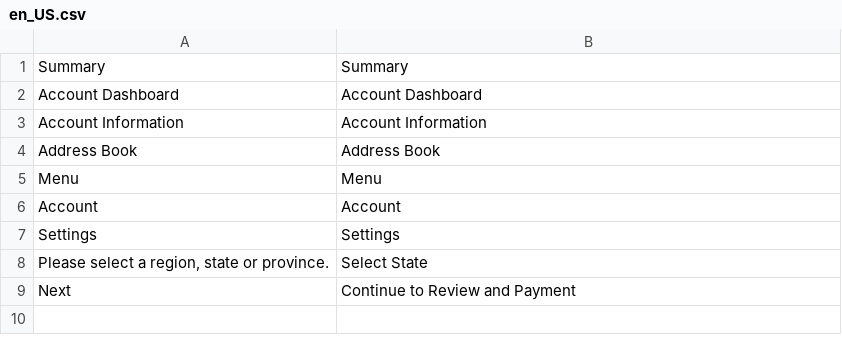
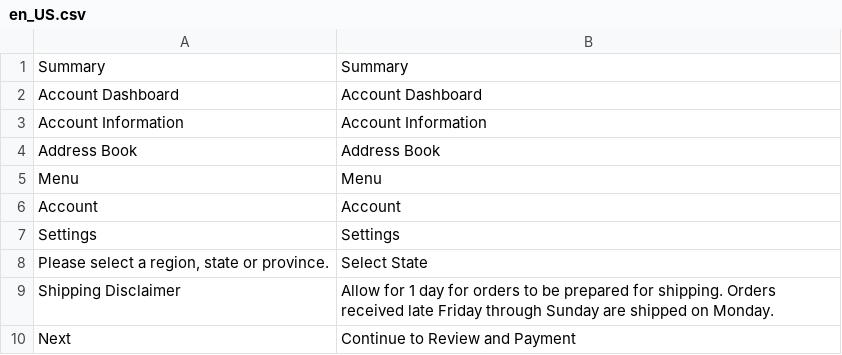
Before and after one commit to scotts-ebiz/cruithne, a CSV file: app/design/frontend/Scottsbase/default/i18n/en_US.csv, drawn as a sheet; the diff names each change by its address in the sheet, - before the commit and + after, or states it on an @@ line.

Commit message:
Updating en us csv with changes from PR 907

```diff
--- a/app/design/frontend/Scottsbase/default/i18n/en_US.csv
+++ b/app/design/frontend/Scottsbase/default/i18n/en_US.csv
+row 9: Shipping Disclaimer | Allow for 1 day for orders to be prepared for shipping. Orders received late Friday through Sunday are shipped on Monday.
```
